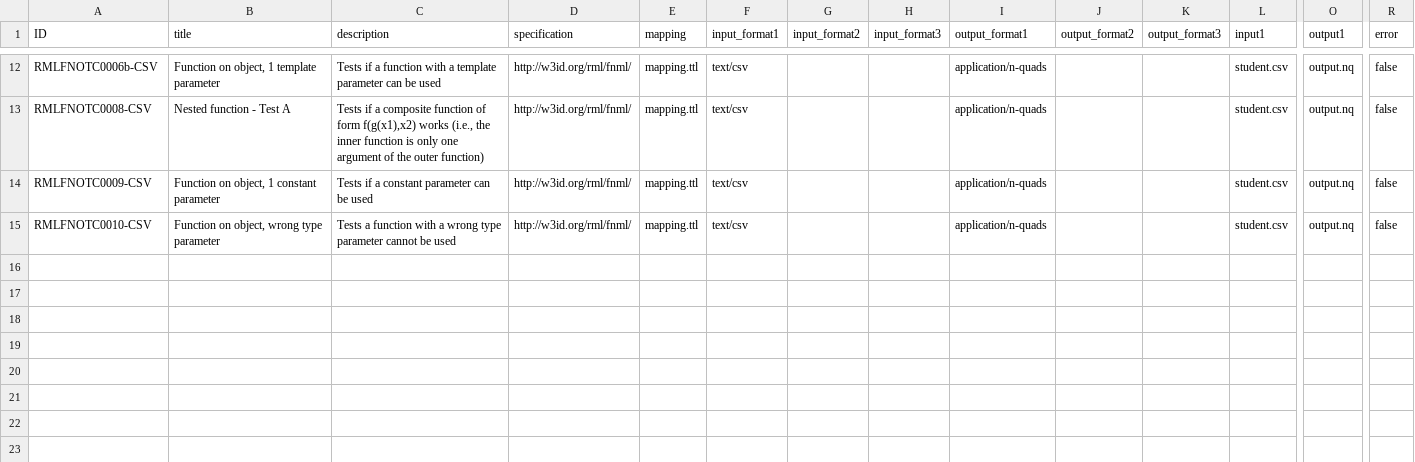
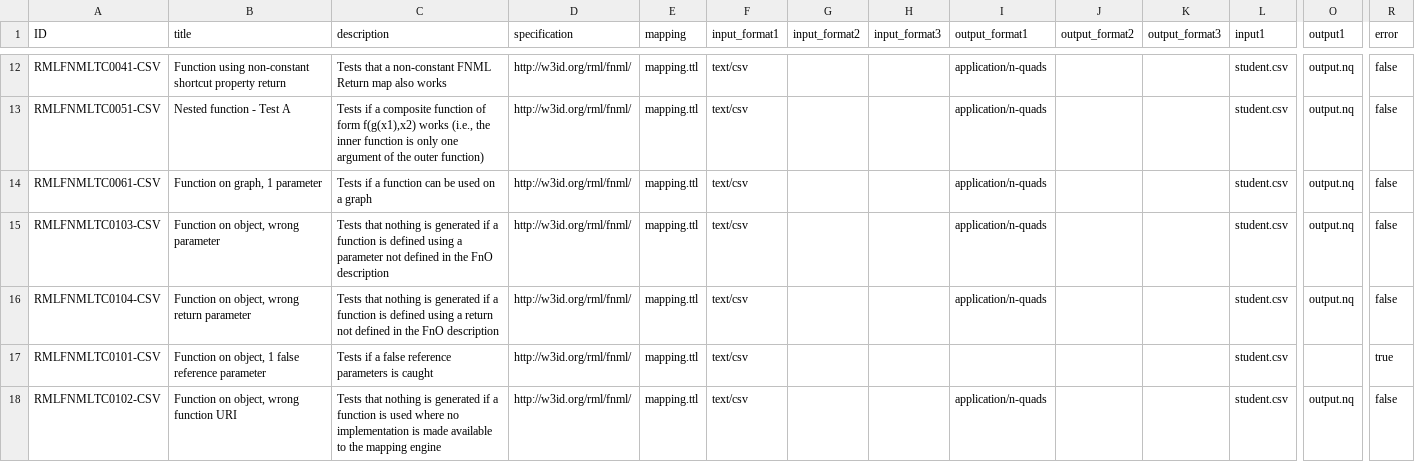
Before and after one commit to kg-construct/rml-fnml, a CSV file: test-cases/metadata.csv, drawn as a sheet; only a part is shown, gaps mark what is left out; rows hold the shown columns only; the diff covers the shown part only; the diff names each change by its address in the sheet, - before the commit and + after, or states it on an @@ line.

Commit message:
test-cases: refresh metadata

```diff
--- a/test-cases/metadata.csv
+++ b/test-cases/metadata.csv
-A12 (ID): RMLFNOTC0006b-CSV
+A12 (ID): RMLFNMLTC0041-CSV
-B12 (title): Function on object, 1 template parameter
+B12 (title): Function using non-constant shortcut property return
-C12 (description): Tests if a function with a template parameter can be used
+C12 (description): Tests that a non-constant FNML Return map also works
-A13 (ID): RMLFNOTC0008-CSV
+A13 (ID): RMLFNMLTC0051-CSV
-A14 (ID): RMLFNOTC0009-CSV
+A14 (ID): RMLFNMLTC0061-CSV
-B14 (title): Function on object, 1 constant parameter
+B14 (title): Function on graph, 1 parameter
-C14 (description): Tests if a constant parameter can be used
+C14 (description): Tests if a function can be used on a graph
-A15 (ID): RMLFNOTC0010-CSV
+A15 (ID): RMLFNMLTC0103-CSV
-B15 (title): Function on object, wrong type parameter
+B15 (title): Function on object, wrong parameter
-C15 (description): Tests a function with a wrong type parameter cannot be used
+C15 (description): Tests that nothing is generated if a function is defined using a parameter not defined in the FnO description
+row 16: RMLFNMLTC0104-CSV | Function on object, wrong return parameter | Tests that nothing is generated if a function is defined using a return not defined in the FnO description | http://w3id.org/rml/fnml/ | mapping.ttl | text/csv |  |  | application/n-quads |  |  | student.csv | output.nq | false
+row 17: RMLFNMLTC0101-CSV | Function on object, 1 false reference parameter | Tests if a false reference parameters is caught | http://w3id.org/rml/fnml/ | mapping.ttl | text/csv |  |  |  |  |  | student.csv |  | true
+row 18: RMLFNMLTC0102-CSV | Function on object, wrong function URI | Tests that nothing is generated if a function is used where no implementation is made available to the mapping engine | http://w3id.org/rml/fnml/ | mapping.ttl | text/csv |  |  | application/n-quads |  |  | student.csv | output.nq | false
```
Also changed, not shown: 32 edited cells elsewhere in this file, test-cases/descriptions.csv, 25 other files.
